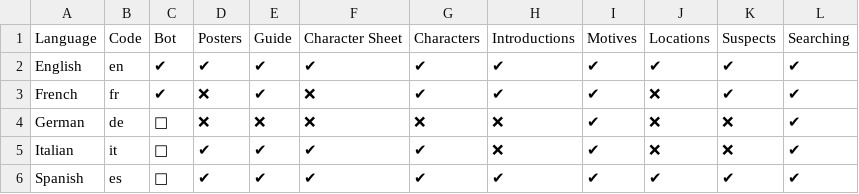
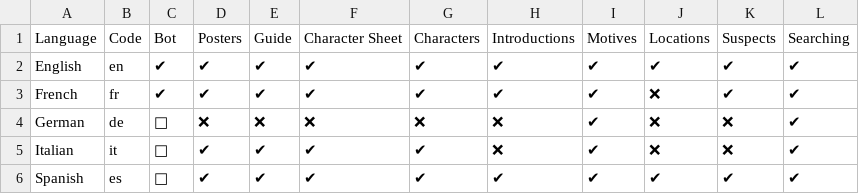
Before and after one commit to circumspect/White-Rabbit, a CSV file: localization/tracking/tables/tracker.csv, drawn as a sheet; the diff names each change by its address in the sheet, - before the commit and + after, or states it on an @@ line.

Commit message:
localization: update tracker

```diff
--- a/localization/tracking/tables/tracker.csv
+++ b/localization/tracking/tables/tracker.csv
-D3: ❌
+D3: ✔
-F3: ❌
+F3: ✔
```
